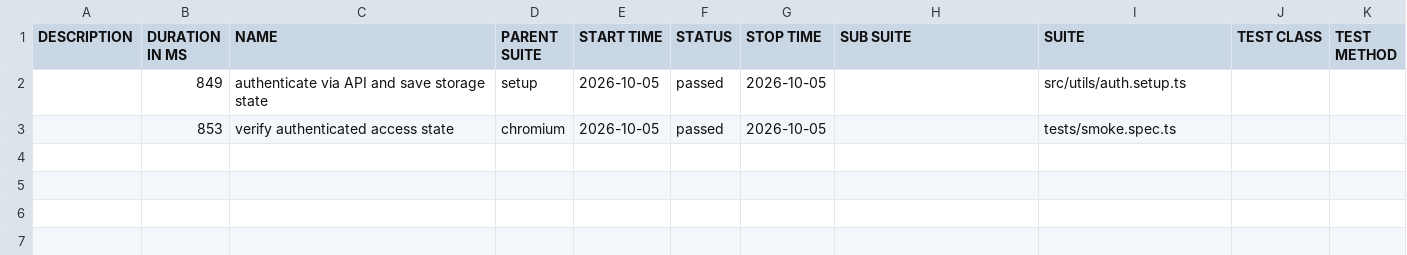
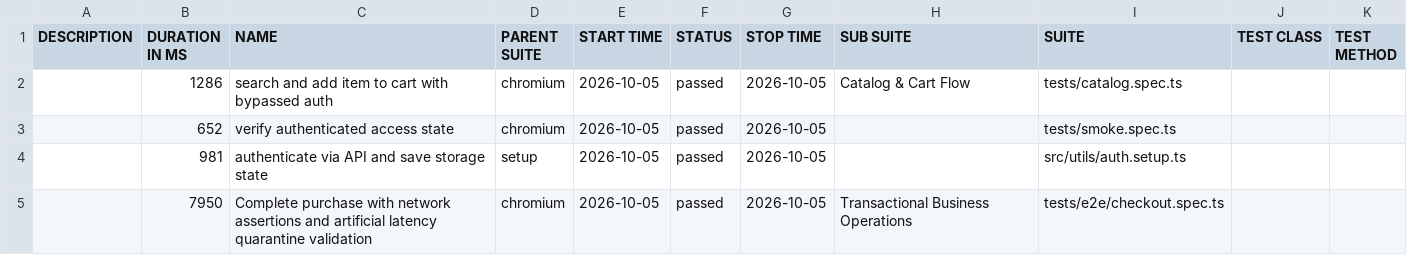
Before and after one commit to dannyc7765/juice-shop-automation-harness, a CSV file: data/suites.csv, drawn as a sheet.

```diff
--- a/data/suites.csv
+++ b/data/suites.csv
@@ -1,3 +1,5 @@
 "DESCRIPTION","DURATION IN MS","NAME","PARENT SUITE","START TIME","STATUS","STOP TIME","SUB SUITE","SUITE","TEST CLASS","TEST METHOD"
-"","849","authenticate via API and save storage state","setup","2026-10-05","passed","2026-10-05","","src/utils/auth.setup.ts","",""
-"","853","verify authenticated access state","chromium","2026-10-05","passed","2026-10-05","","tests/smoke.spec.ts","",""
+"","1286","search and add item to cart with bypassed auth","chromium","2026-10-05","passed","2026-10-05","Catalog & Cart Flow","tests/catalog.spec.ts","",""
+"","652","verify authenticated access state","chromium","2026-10-05","passed","2026-10-05","","tests/smoke.spec.ts","",""
+"","981","authenticate via API and save storage state","setup","2026-10-05","passed","2026-10-05","","src/utils/auth.setup.ts","",""
+"","7950","Complete purchase with network assertions and artificial latency quarantine validation","chromium","2026-10-05","passed","2026-10-05","Transactional Business Operations","tests/e2e/checkout.spec.ts","",""
```
Also changed, not shown: 35 other files.
